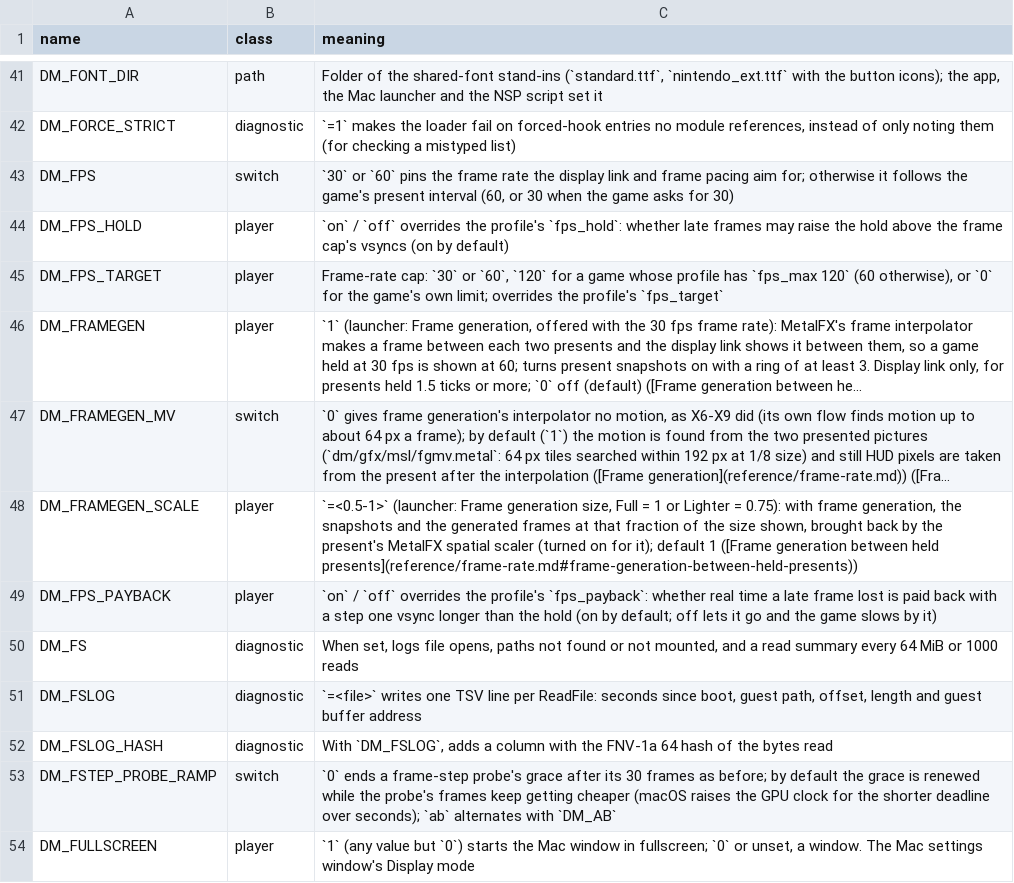
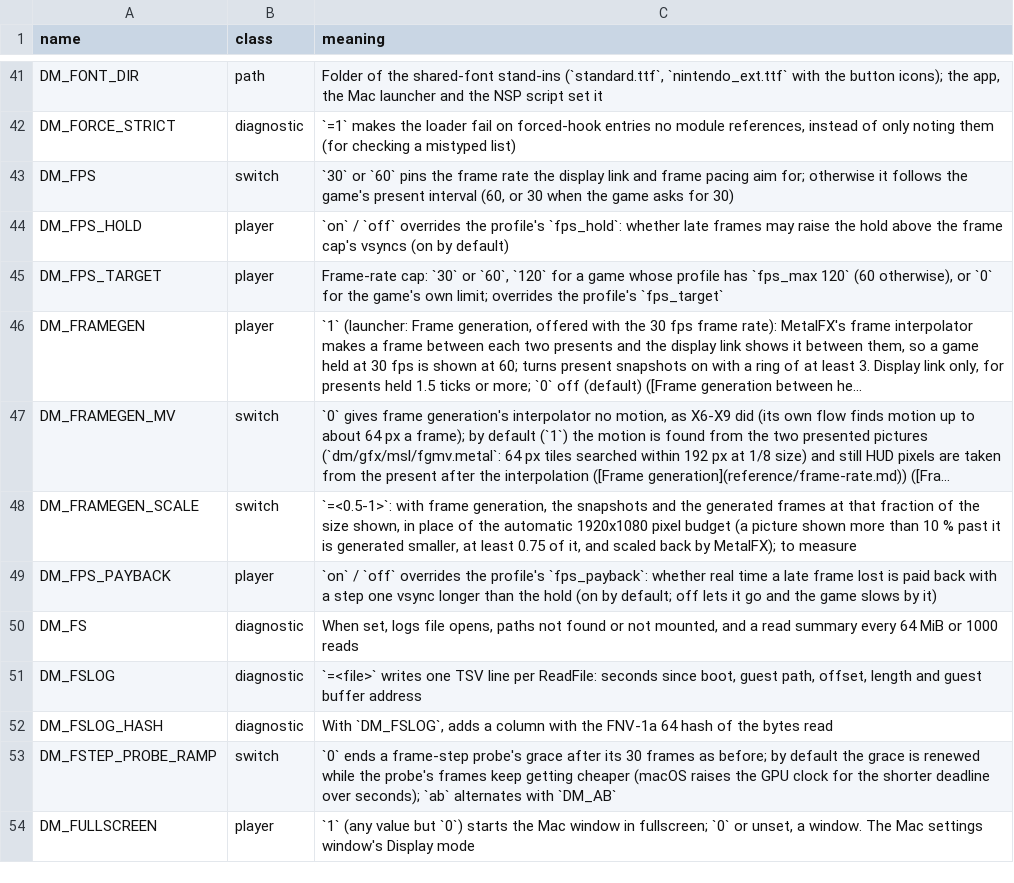
Before and after one commit to LeoGeneret/GreenKid-MV, a TSV file: docs/env_switches.tsv, drawn as a sheet; only a part is shown, gaps mark what is left out; long unchanged cells end in …; the diff names each change by its address in the sheet, - before the commit and + after, or states it on an @@ line.

```diff
--- a/docs/env_switches.tsv
+++ b/docs/env_switches.tsv
-B48 (class): player
+B48 (class): switch
-C48 (meaning): `=<0.5-1>` (launcher: Frame generation size, Full = 1 or Lighter = 0.75): with frame generation, the snapshots and the generated frames at that fraction of the size shown, brought back by the present's MetalFX spatial scaler (turned on for it); default 1 ([Frame generation between held presents](reference/frame-rate.md#frame-generation-between-held-presents))
+C48 (meaning): `=<0.5-1>`: with frame generation, the snapshots and the generated frames at that fraction of the size shown, in place of the automatic 1920x1080 pixel budget (a picture shown more than 10 % past it is generated smaller, at least 0.75 of it, and scaled back by MetalFX); to measure
```
Also changed, not shown: 3 other files.
